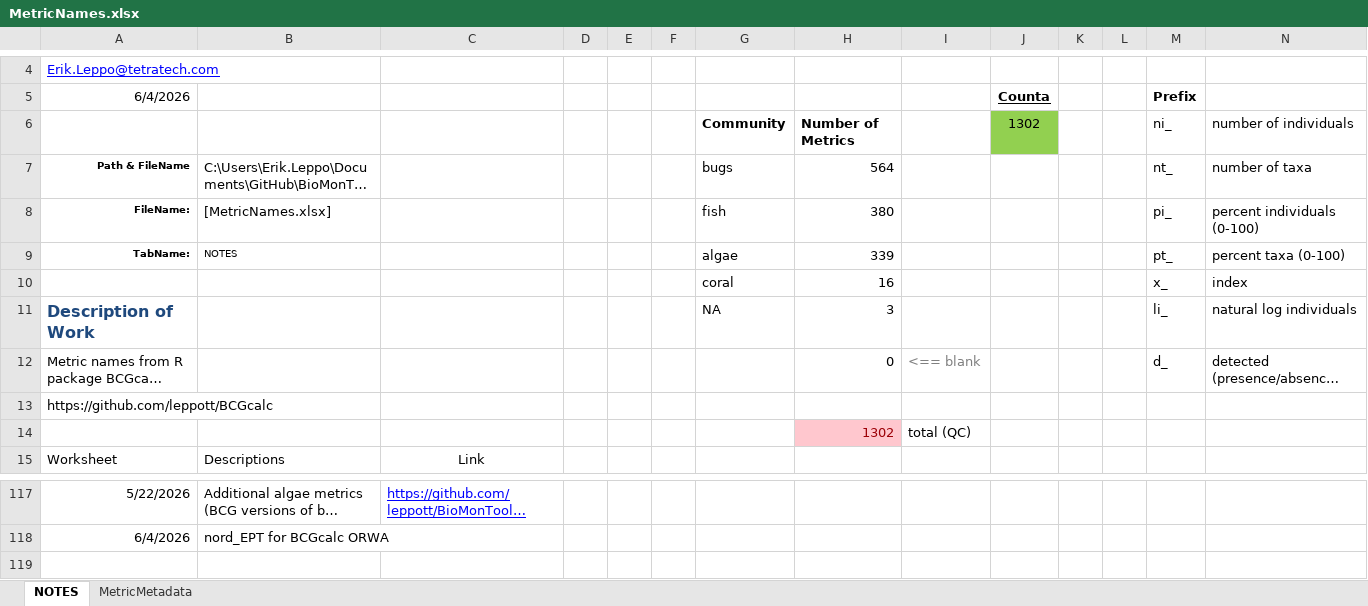
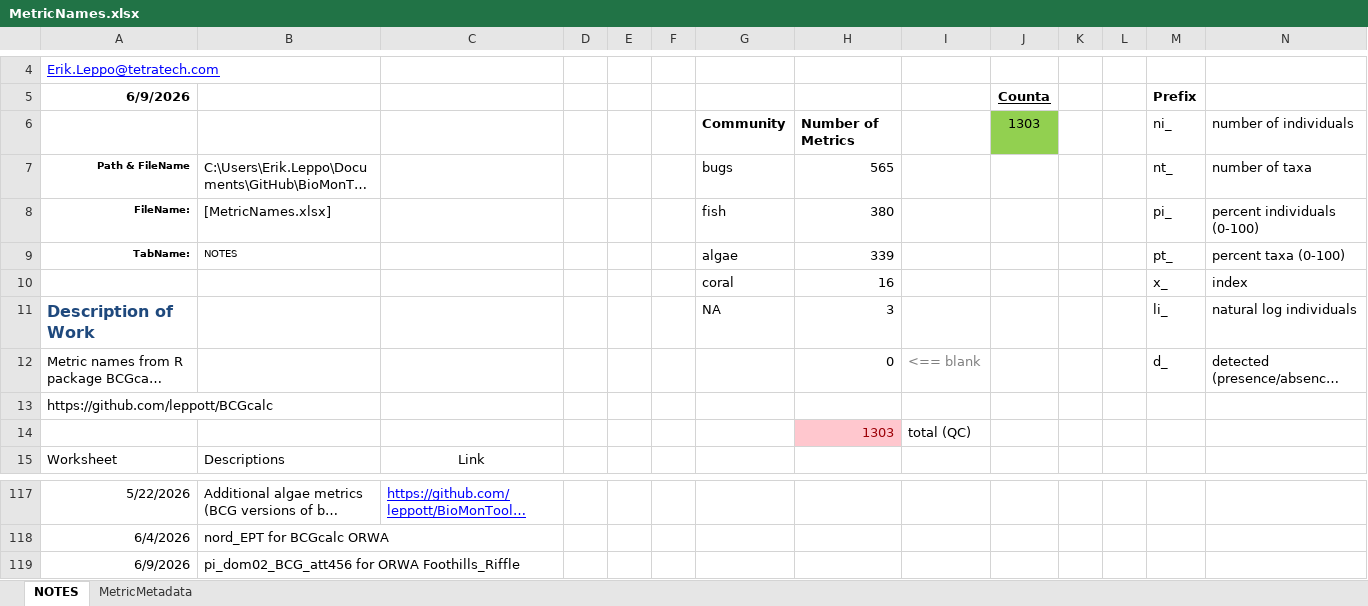
Before and after one commit to leppott/BioMonTools, an Excel workbook: inst/extdata/MetricNames.xlsx, sheet NOTES, drawn as a sheet; only a part is shown, gaps mark what is left out; long unchanged cells end in …; values as stored, in another font and other column widths than the file's, no borders; conditional formats and table styles not drawn; the diff names each change by its address in the sheet, - before the commit and + after, or states it on an @@ line.

Commit message:
v1.2.4.9025
* refactor: New metric for ORWA Flags, pi_dom02_BCG_att456

```diff
--- a/inst/extdata/MetricNames.xlsx (sheet NOTES)
+++ b/inst/extdata/MetricNames.xlsx (sheet NOTES)
-A5: 6/4/2026
+A5: 6/9/2026
-A5 bold: off
+A5 bold: on
-J6 (Counta): 1302
+J6 (Counta): 1303
-H7: 564
+H7: 565
-H14: 1302
+H14: 1303
+row 119: 6/9/2026 | pi_dom02_BCG_att456 for ORWA Foothills_Riffle
```
Also changed, not shown: sheet MetricMetadata, formulas that keep their value, 5 other files.
